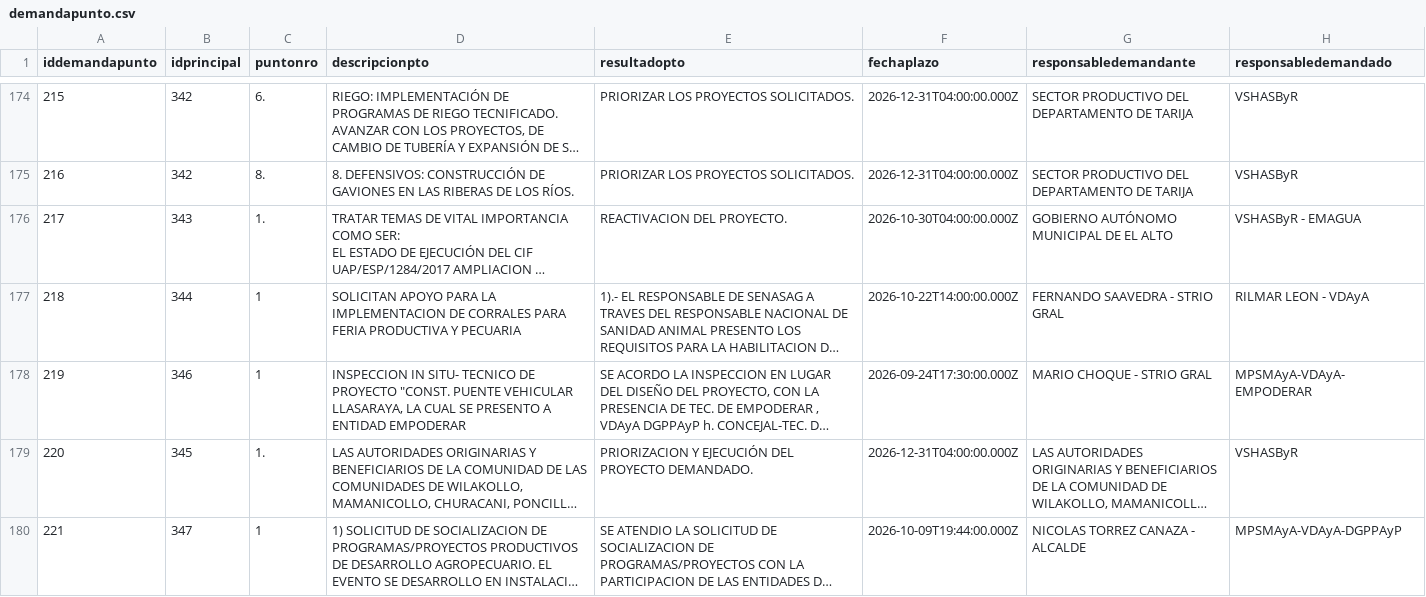
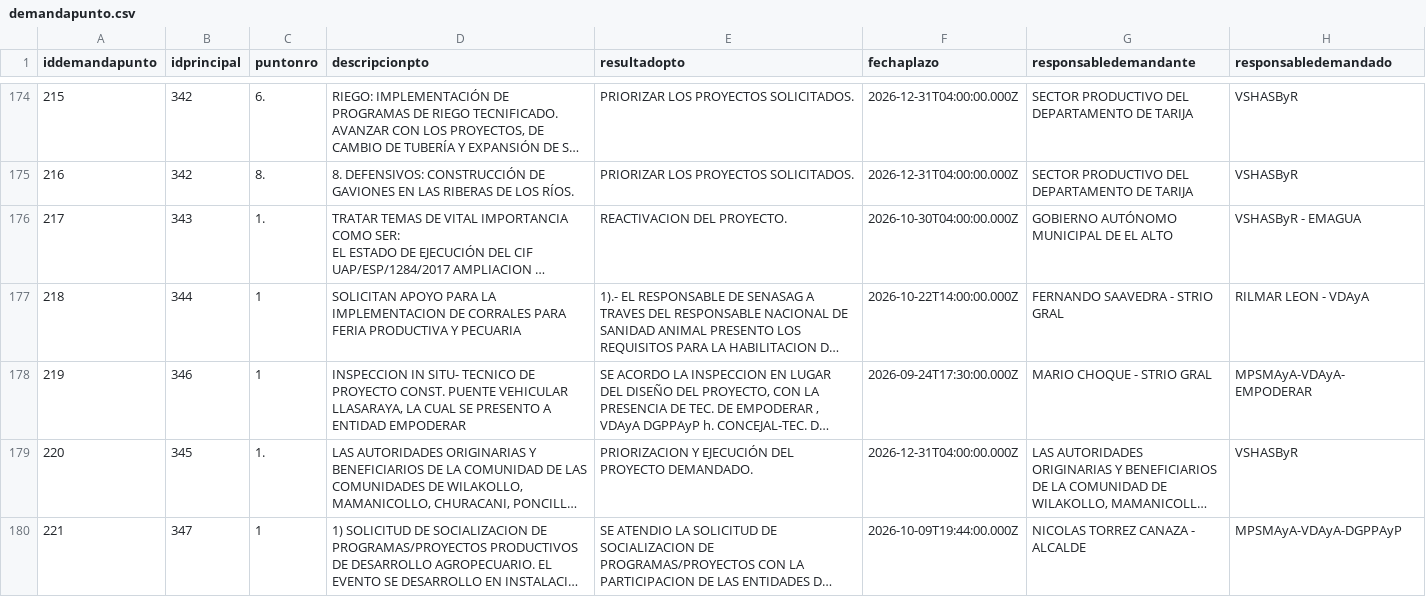
Before and after one commit to mauforonda/data-triage, a CSV file: produccion/simat/data/demandapunto.csv, drawn as a sheet; only a part is shown, gaps mark what is left out; long unchanged cells end in …; the diff covers the shown part only; the diff names each change by its address in the sheet, - before the commit and + after, or states it on an @@ line.

```diff
--- a/produccion/simat/data/demandapunto.csv
+++ b/produccion/simat/data/demandapunto.csv
-D178 (descripcionpto): …DE PROYECTO "CONST. PUENTE VEHICULAR…
+D178 (descripcionpto): …DE PROYECTO CONST. PUENTE VEHICULAR…
```
Also changed, not shown: 1 edited cell elsewhere in this file, produccion/simat/data/casos.csv, produccion/simat/data/demandaseguimiento.csv, 1 other file.
